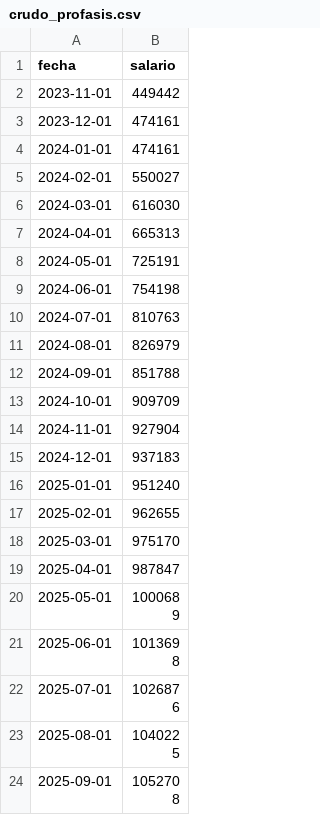
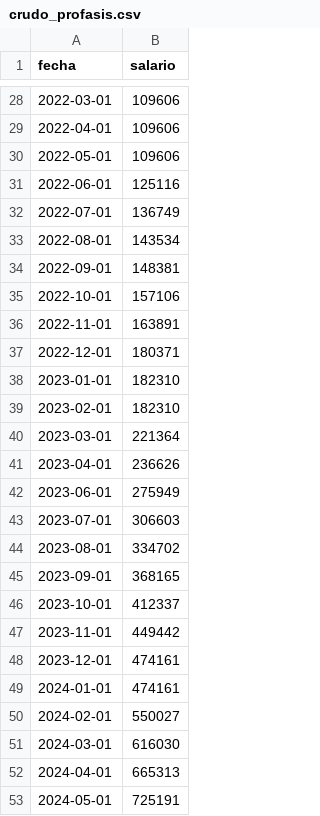
Before and after one commit to rquiroga7/salarios_CONICET, a CSV file: datos/crudo_profasis.csv, drawn as a sheet; only a part is shown, gaps mark what is left out; the shorter side is filled out with more unchanged rows; the diff covers the shown part only; the diff names each change by its address in the sheet, - before the commit and + after, or states it on an @@ line.

```diff
--- a/datos/crudo_profasis.csv
+++ b/datos/crudo_profasis.csv
+row 28: 2022-03-01 | 109606
+row 29: 2022-04-01 | 109606
+row 30: 2022-05-01 | 109606
+row 31: 2022-06-01 | 125116
+row 32: 2022-07-01 | 136749
+row 33: 2022-08-01 | 143534
+row 34: 2022-09-01 | 148381
+row 35: 2022-10-01 | 157106
+row 36: 2022-11-01 | 163891
+row 37: 2022-12-01 | 180371
+row 38: 2023-01-01 | 182310
+row 39: 2023-02-01 | 182310
+row 40: 2023-03-01 | 221364
+row 41: 2023-04-01 | 236626
+row 42: 2023-06-01 | 275949
+row 43: 2023-07-01 | 306603
+row 44: 2023-08-01 | 334702
+row 45: 2023-09-01 | 368165
+row 46: 2023-10-01 | 412337
```
Also changed, not shown: 26 added rows elsewhere in this file, datos/profasis.csv, 15 other files.
